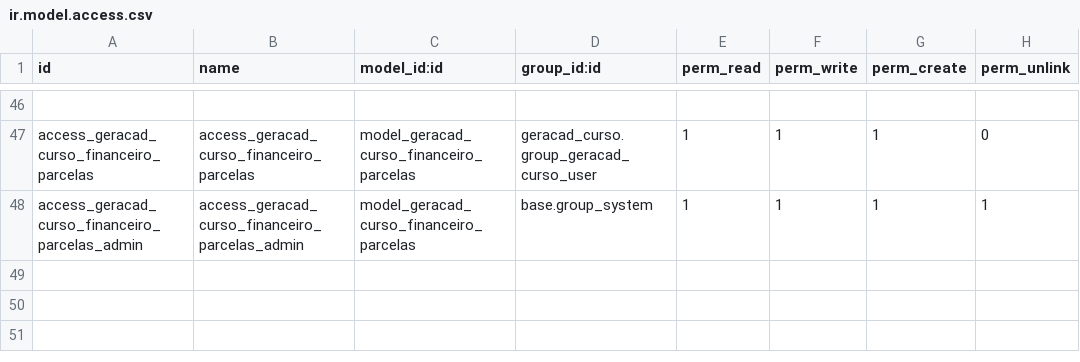
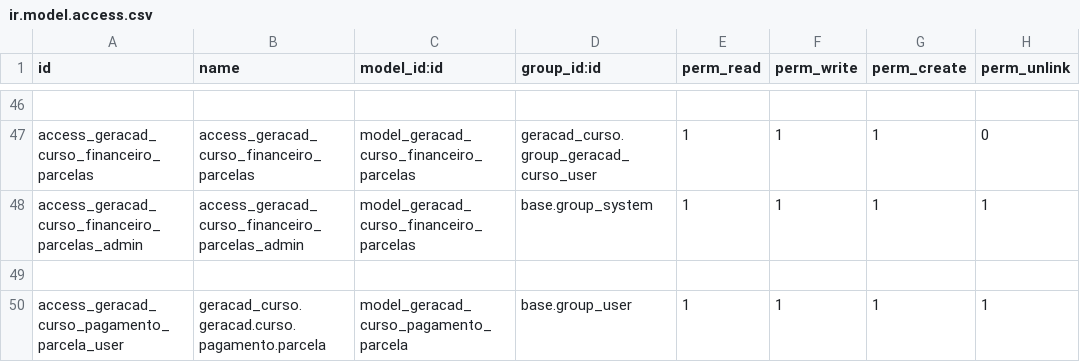
Before and after one commit to afonsorcarvalho/geracad_curso, a CSV file: security/ir.model.access.csv, drawn as a sheet; only a part is shown, gaps mark what is left out; the diff names each change by its address in the sheet, - before the commit and + after, or states it on an @@ line.

Commit message:
Adicionado wizard para pagamentos de parcelas

```diff
--- a/security/ir.model.access.csv
+++ b/security/ir.model.access.csv
+row 49: (empty)
+row 50: access_geracad_curso_pagamento_parcela_user | geracad_curso.geracad.curso.pagamento.parcela | model_geracad_curso_pagamento_parcela | base.group_user | 1 | 1 | 1 | 1
```
Also changed, not shown: 8 other files.
